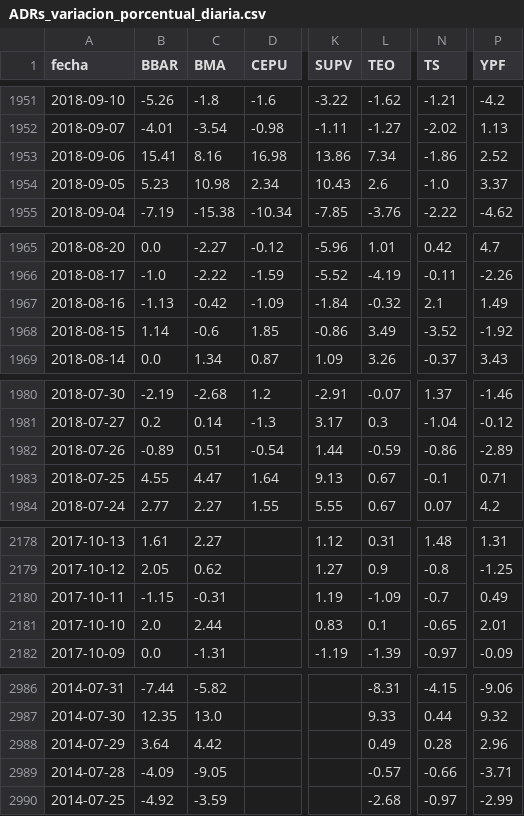
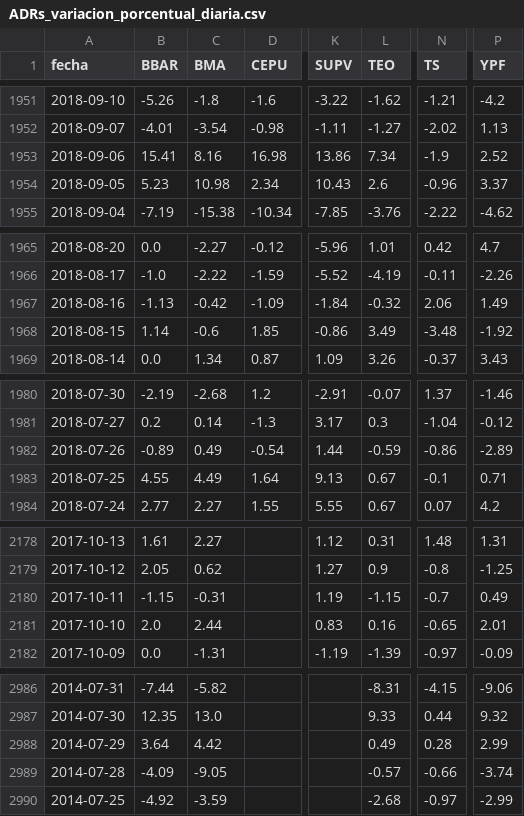
Before and after one commit to jesusrobles824/Proyectos-BI, a CSV file: Automatización de Datos/ADRs_variacion_porcentual_diaria.csv, drawn as a sheet; only a part is shown, gaps mark what is left out; the diff covers the shown part only; the diff names each change by its address in the sheet, - before the commit and + after, or states it on an @@ line.

```diff
--- a/Automatización de Datos/ADRs_variacion_porcentual_diaria.csv
+++ b/Automatización de Datos/ADRs_variacion_porcentual_diaria.csv
-N1953 (TS): -1.86
+N1953 (TS): -1.9
-N1954 (TS): -1.0
+N1954 (TS): -0.96
-N1967 (TS): 2.1
+N1967 (TS): 2.06
-N1968 (TS): -3.52
+N1968 (TS): -3.48
-C1982 (BMA): 0.51
+C1982 (BMA): 0.49
-C1983 (BMA): 4.47
+C1983 (BMA): 4.49
-L2180 (TEO): -1.09
+L2180 (TEO): -1.15
-L2181 (TEO): 0.1
+L2181 (TEO): 0.16
-P2988 (YPF): 2.96
+P2988 (YPF): 2.99
-P2989 (YPF): -3.71
+P2989 (YPF): -3.74
```
Also changed, not shown: 12 edited cells elsewhere in this file, Automatización de Datos/ADRs_Precios.csv.
